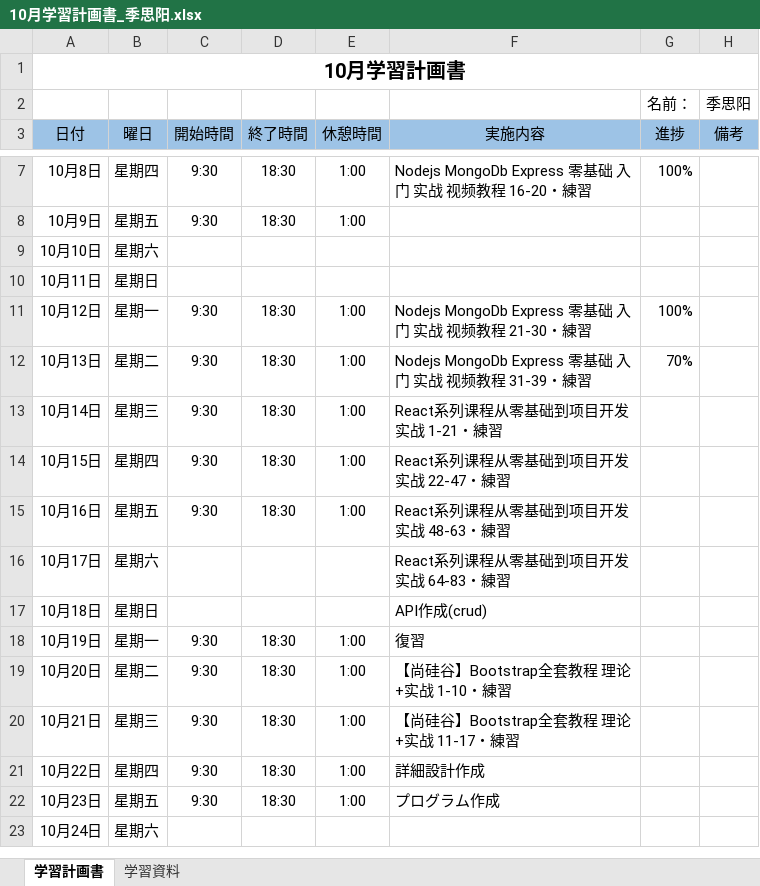
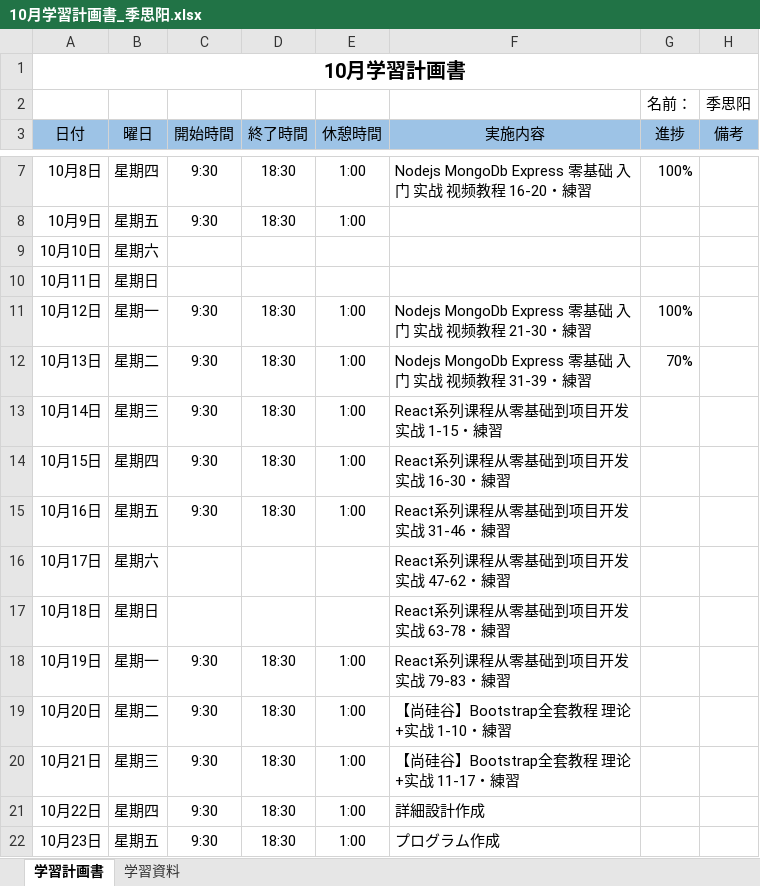
Before and after one commit to lzh840723/October_study, an Excel workbook: 進捗/10月学習計画書_季思阳.xlsx, sheet 学習計画書, drawn as a sheet; only a part is shown, gaps mark what is left out; the shorter side is filled out with more unchanged rows; values as stored, in another font and other column widths than the file's, no borders; the diff names each change by its address in the sheet, - before the commit and + after, or states it on an @@ line.

Commit message:
Update 10月学習計画書_季思阳.xlsx

```diff
--- a/進捗/10月学習計画書_季思阳.xlsx (sheet 学習計画書)
+++ b/進捗/10月学習計画書_季思阳.xlsx (sheet 学習計画書)
-F13 (実施内容): React系列课程从零基础到项目开发实战 1-21・練習
+F13 (実施内容): React系列课程从零基础到项目开发实战 1-15・練習
-F14 (実施内容): React系列课程从零基础到项目开发实战 22-47・練習
+F14 (実施内容): React系列课程从零基础到项目开发实战 16-30・練習
-F15 (実施内容): React系列课程从零基础到项目开发实战 48-63・練習
+F15 (実施内容): React系列课程从零基础到项目开发实战 31-46・練習
-F16 (実施内容): React系列课程从零基础到项目开发实战 64-83・練習
+F16 (実施内容): React系列课程从零基础到项目开发实战 47-62・練習
-F17 (実施内容): API作成(crud)
+F17 (実施内容): React系列课程从零基础到项目开发实战 63-78・練習
-F18 (実施内容): 復習
+F18 (実施内容): React系列课程从零基础到项目开发实战 79-83・練習
```
